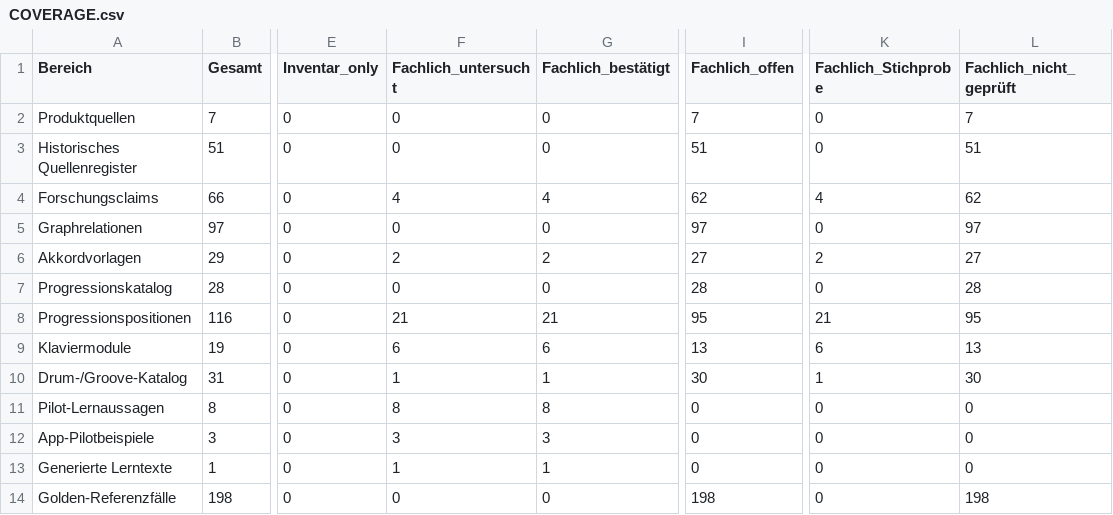
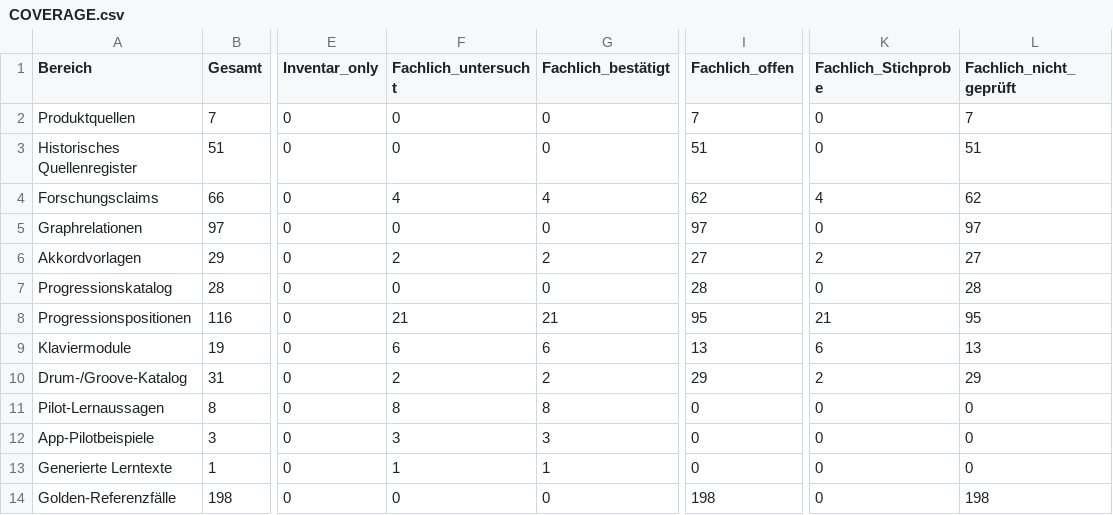
Before and after one commit to n05a-design/steps, a CSV file: knowledge/benchmark/COVERAGE.csv, drawn as a sheet; only a part is shown, gaps mark what is left out; the diff names each change by its address in the sheet, - before the commit and + after, or states it on an @@ line.

Commit message:
fix(audit): Rechne beide Taktvarianten von PAT-031 nach
Prüft Glockeneinsätze, pulsbezogenes Tempo und Taktgrenzen gegen unabhängige Tickwerte. Die manuelle Hörabnahme bleibt separat offen.

```diff
--- a/knowledge/benchmark/COVERAGE.csv
+++ b/knowledge/benchmark/COVERAGE.csv
-F10 (Fachlich_untersucht): 1
+F10 (Fachlich_untersucht): 2
-G10 (Fachlich_bestätigt): 1
+G10 (Fachlich_bestätigt): 2
-I10 (Fachlich_offen): 30
+I10 (Fachlich_offen): 29
-K10 (Fachlich_Stichprobe): 1
+K10 (Fachlich_Stichprobe): 2
-L10 (Fachlich_nicht_geprüft): 30
+L10 (Fachlich_nicht_geprüft): 29
```
Also changed, not shown: 5 other files.
